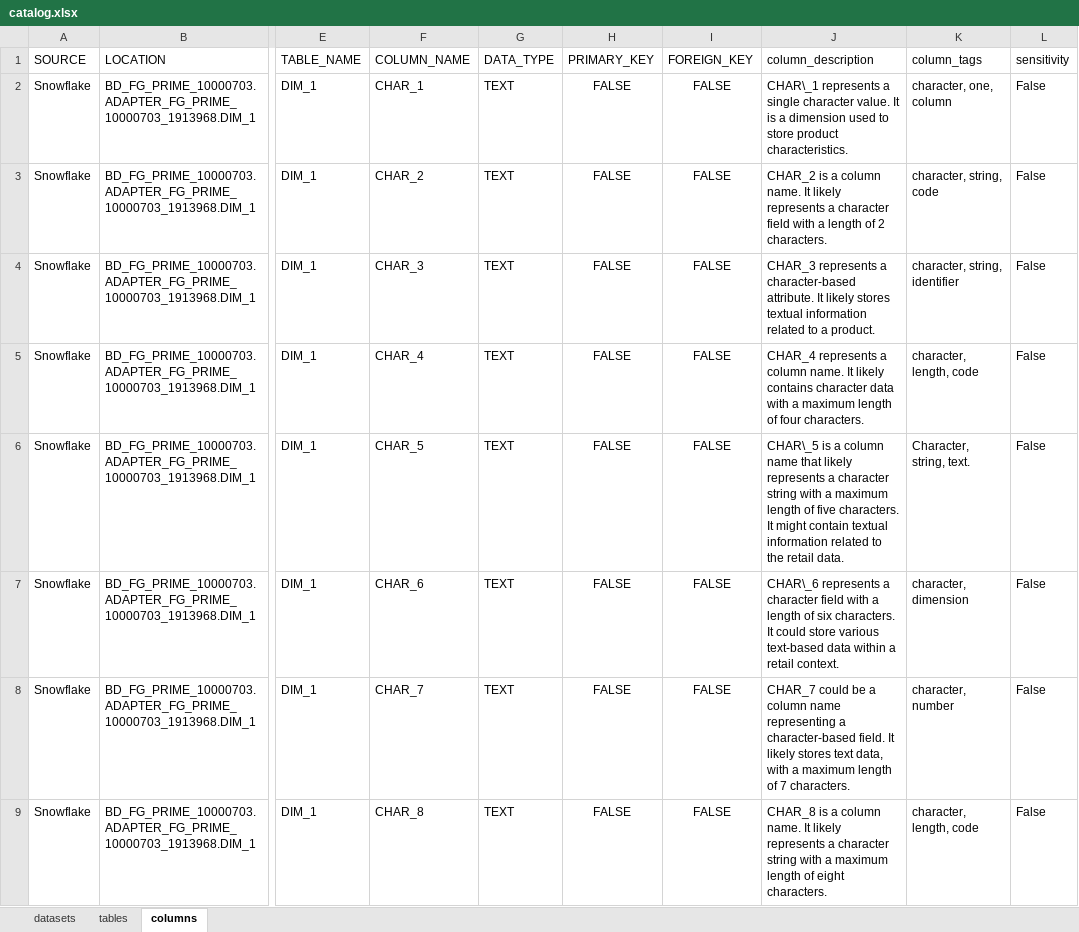
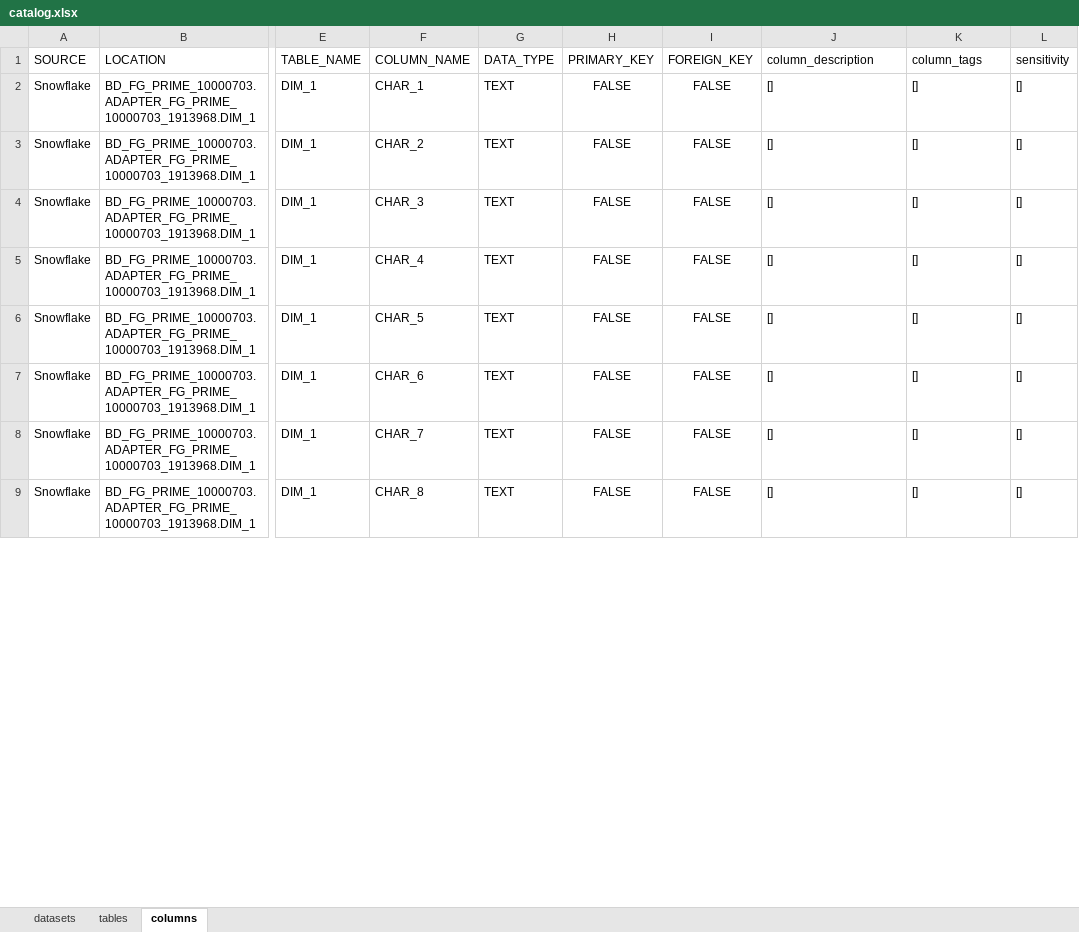
Before and after one commit to rohithareddy-03/studio, an Excel workbook: public/csv_data_store/catalog.xlsx, sheet columns, drawn as a sheet; only a part is shown, gaps mark what is left out; values as stored, in another font and other column widths than the file's, no borders; charts and pictures not drawn; the diff covers the shown part only; the diff names each change by its address in the sheet, - before the commit and + after, or states it on an @@ line.

Commit message:
After getting output for enriched table from ai, columns in tables are getting duplicated

```diff
--- a/public/csv_data_store/catalog.xlsx (sheet columns)
+++ b/public/csv_data_store/catalog.xlsx (sheet columns)
-J2 (column_description): CHAR\_1 represents a single character value. It is a dimension used to store product characteristics.
+J2 (column_description): []
-K2 (column_tags): character, one, column
+K2 (column_tags): []
-L2:L9 (sensitivity): False
+L2:L9 (sensitivity): []
-J3 (column_description): CHAR_2 is a column name. It likely represents a character field with a length of 2 characters.
+J3 (column_description): []
-K3 (column_tags): character, string, code
+K3 (column_tags): []
-J4 (column_description): CHAR_3 represents a character-based attribute. It likely stores textual information related to a product.
+J4 (column_description): []
-K4 (column_tags): character, string, identifier
+K4 (column_tags): []
-J5 (column_description): CHAR_4 represents a column name. It likely contains character data with a maximum length of four characters.
+J5 (column_description): []
-K5 (column_tags): character, length, code
+K5 (column_tags): []
-J6 (column_description): CHAR\_5 is a column name that likely represents a character string with a maximum length of five characters. It might contain textual information related to the retail data.
+J6 (column_description): []
-K6 (column_tags): Character, string, text.
+K6 (column_tags): []
-J7 (column_description): CHAR\_6 represents a character field with a length of six characters. It could store various text-based data within a retail context.
+J7 (column_description): []
-K7 (column_tags): character, dimension
+K7 (column_tags): []
-J8 (column_description): CHAR_7 could be a column name representing a character-based field. It likely stores text data, with a maximum length of 7 characters.
+J8 (column_description): []
-K8 (column_tags): character, number
+K8 (column_tags): []
-J9 (column_description): CHAR_8 is a column name. It likely represents a character string with a maximum length of eight characters.
+J9 (column_description): []
-K9 (column_tags): character, length, code
+K9 (column_tags): []
```
Also changed, not shown: 1828 edited cells elsewhere in this sheet, sheet tables, charts or pictures, 1 other file.
